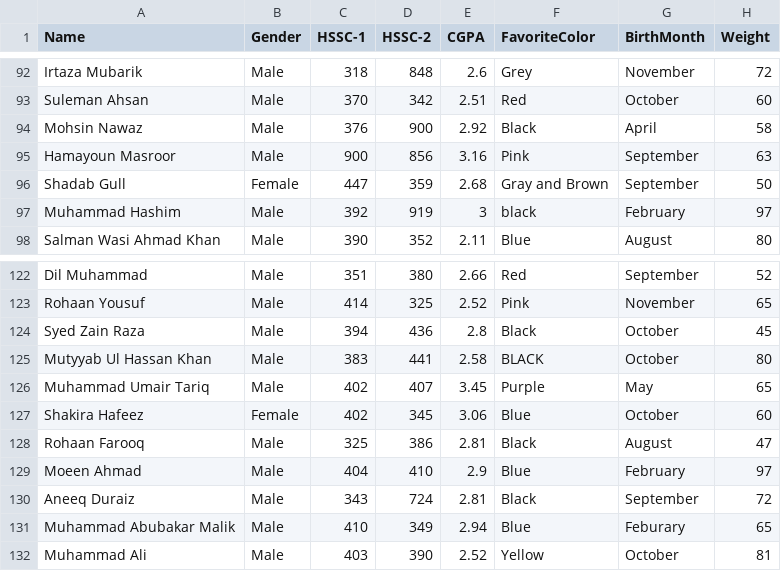
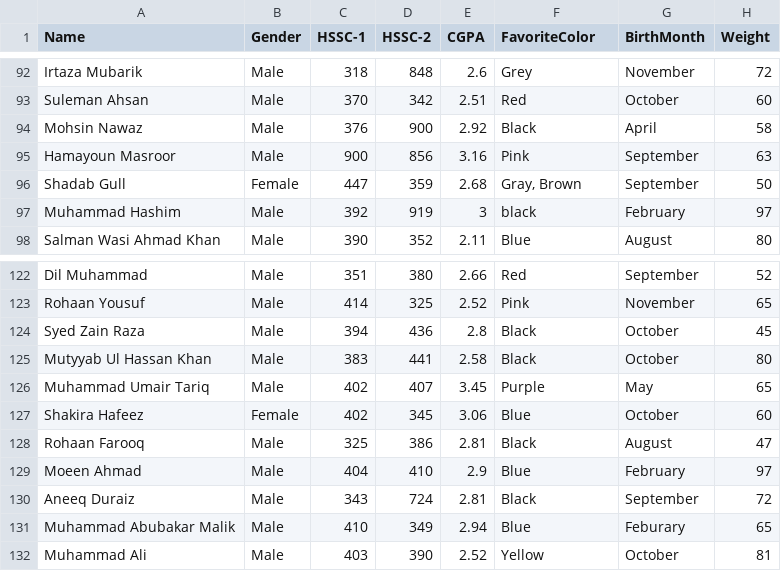
Before and after one commit to arsalshahzaib/IDS, a CSV file: HelloDataSetAssignment/the-hello-dataset-fa22.csv, drawn as a sheet; only a part is shown, gaps mark what is left out; the diff covers the shown part only.

```diff
--- a/HelloDataSetAssignment/the-hello-dataset-fa22.csv
+++ b/HelloDataSetAssignment/the-hello-dataset-fa22.csv
@@ -95,3 +95,3 @@ Mohsin Nawaz,Male,376,900,2.92,Black,April,58
 Hamayoun Masroor,Male,900,856,3.16,Pink,September ,63
-Shadab Gull,Female,447,359,2.68,Gray and Brown,September,50
+Shadab Gull,Female,447,359,2.68,"Gray, Brown",September,50
 Muhammad Hashim,Male,392,919,3,black,February,97
@@ -124,3 +124,3 @@ Rohaan Yousuf ,Male,414,325,2.52,Pink,November,65
 Syed Zain Raza,Male,394,436,2.8,Black,October ,45
-Mutyyab Ul Hassan Khan,Male,383,441,2.58,BLACK,October ,80
+Mutyyab Ul Hassan Khan,Male,383,441,2.58,Black,October ,80
 Muhammad Umair Tariq ,Male,402,407,3.45,Purple ,May,65
```
Also changed, not shown: 7 edited cells elsewhere in this file.
